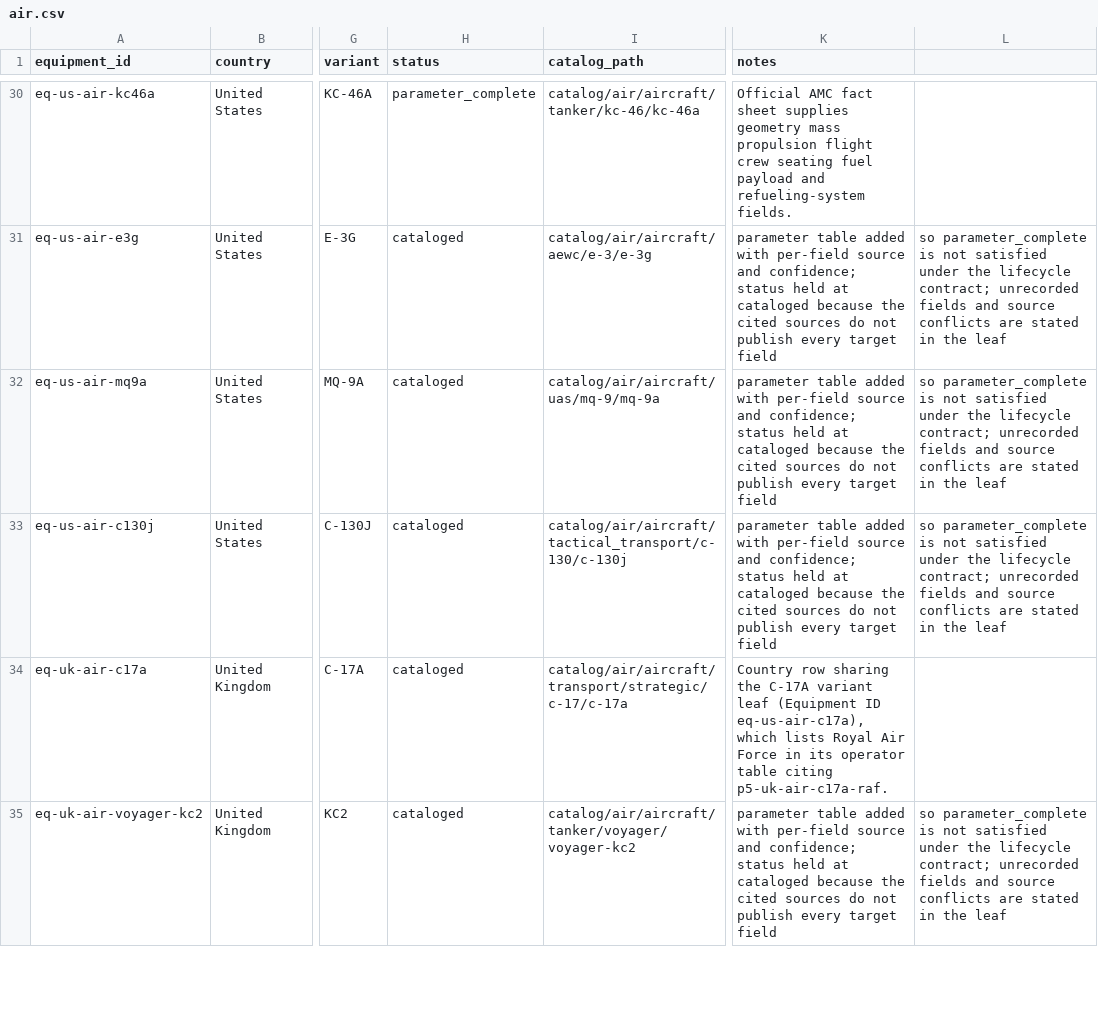
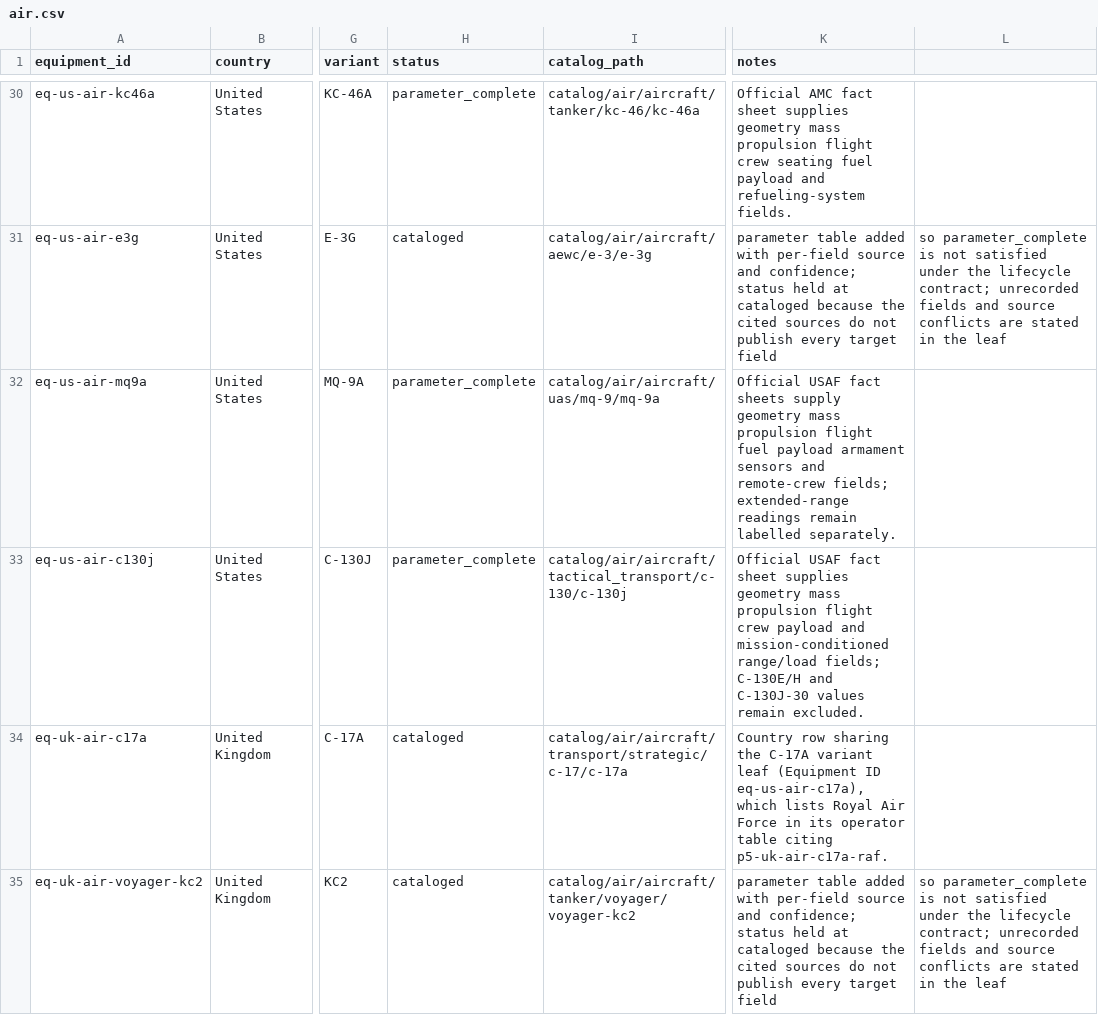
Before and after one commit to Void0312Aurora/Echelon-Forge, a CSV file: database/research/equipment/backlog/air.csv, drawn as a sheet; only a part is shown, gaps mark what is left out; the diff names each change by its address in the sheet, - before the commit and + after, or states it on an @@ line.

Commit message:
feat(database): complete C-130J and MQ-9A parameters

```diff
--- a/database/research/equipment/backlog/air.csv
+++ b/database/research/equipment/backlog/air.csv
-H32:H33 (status): cataloged
+H32:H33 (status): parameter_complete
-K32 (notes): parameter table added with per-field source and confidence; status held at cataloged because the cited sources do not publish every target field
+K32 (notes): Official USAF fact sheets supply geometry mass propulsion flight fuel payload armament sensors and remote-crew fields; extended-range readings remain labelled separately.
-L32:L33: so parameter_complete is not satisfied under the lifecycle contract; unrecorded fields and source conflicts are stated in the leaf
+L32:L33: (empty)
-K33 (notes): parameter table added with per-field source and confidence; status held at cataloged because the cited sources do not publish every target field
+K33 (notes): Official USAF fact sheet supplies geometry mass propulsion flight crew payload and mission-conditioned range/load fields; C-130E/H and C-130J-30 values remain excluded.
```
Also changed, not shown: 6 other files.
